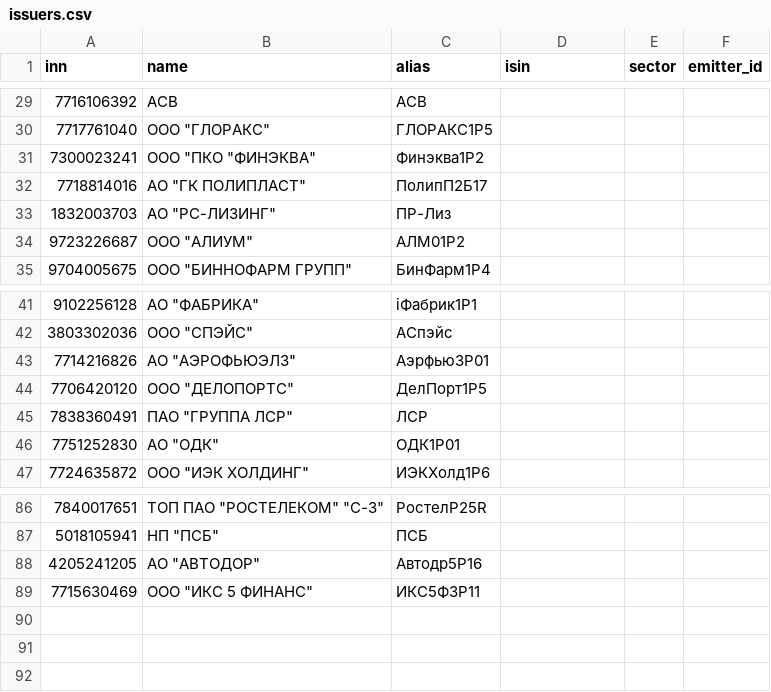
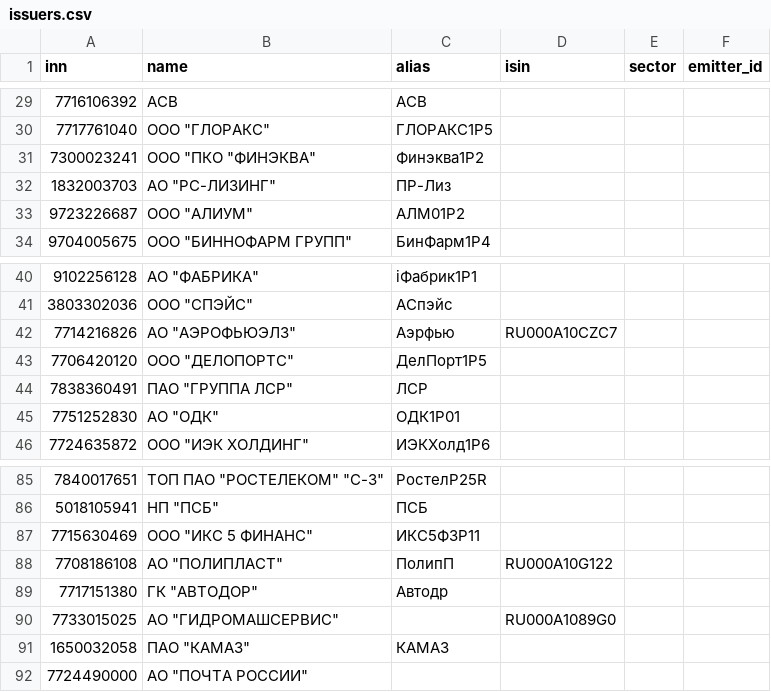
Before and after one commit to alexeypolyakov14-cmd/AAPlus, a CSV file: bond-trading/data/books/issuers.csv, drawn as a sheet; only a part is shown, gaps mark what is left out.

```diff
--- a/bond-trading/data/books/issuers.csv
+++ b/bond-trading/data/books/issuers.csv
@@ -31,3 +31,2 @@ inn,name,alias,isin,sector,emitter_id
 7300023241,"ООО ""ПКО ""ФИНЭКВА""",Финэква1Р2,,,
-7718814016,"АО ""ГК ПОЛИПЛАСТ""",ПолипП2Б17,,,
 1832003703,"АО ""РС-ЛИЗИНГ""",ПР-Лиз,,,
@@ -42,3 +41,3 @@ inn,name,alias,isin,sector,emitter_id
 3803302036,"ООО ""СПЭЙС""",АСпэйс,,,
-7714216826,"АО ""АЭРОФЬЮЭЛЗ""",Аэрфью3Р01,,,
+7714216826,"АО ""АЭРОФЬЮЭЛЗ""",Аэрфью,RU000A10CZC7,,
 7706420120,"ООО ""ДЕЛОПОРТС""",ДелПорт1P5,,,
@@ -87,3 +86,7 @@ inn,name,alias,isin,sector,emitter_id
 5018105941,"НП ""ПСБ""",ПСБ,,,
-4205241205,"АО ""АВТОДОР""",Автодр5Р16,,,
 7715630469,"ООО ""ИКС 5 ФИНАНС""",ИКС5Ф3P11,,,
+7708186108,"АО ""ПОЛИПЛАСТ""",ПолипП,RU000A10G122,,
+7717151380,"ГК ""АВТОДОР""",Автодр,,,
+7733015025,"АО ""ГИДРОМАШСЕРВИС""",,RU000A1089G0,,
+1650032058,"ПАО ""КАМАЗ""",КАМАЗ,,,
+7724490000,"АО ""ПОЧТА РОССИИ""",,,,
```
